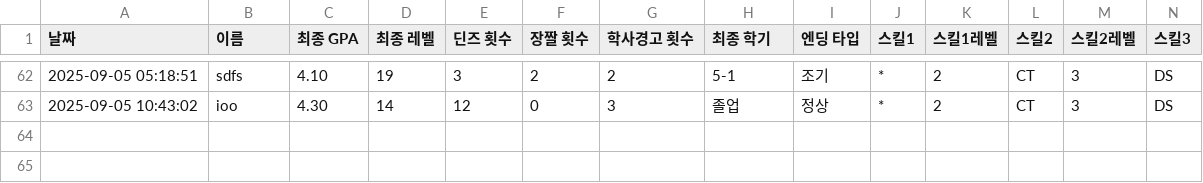
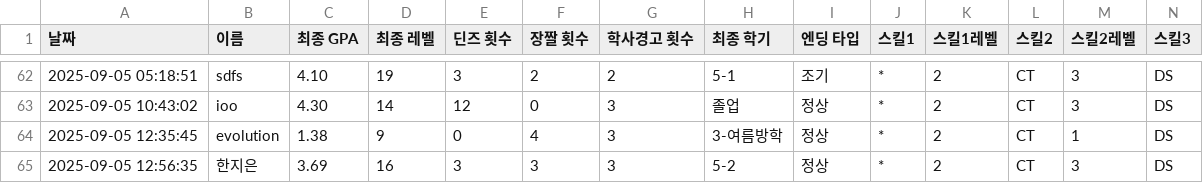
Before and after one commit to SemiWest/CSmonster, a CSV file: pys/results/graduation/graduation_results.csv, drawn as a sheet; only a part is shown, gaps mark what is left out; rows hold the shown columns only; the diff names each change by its address in the sheet, - before the commit and + after, or states it on an @@ line.

```diff
--- a/pys/results/graduation/graduation_results.csv
+++ b/pys/results/graduation/graduation_results.csv
+row 64: 2025-09-05 12:35:45 | evolution | 1.38 | 9 | 0 | 4 | 3 | 3-여름방학 | 정상 | * | 2 | CT | 1 | DS
+row 65: 2025-09-05 12:56:35 | 한지은 | 3.69 | 16 | 3 | 3 | 3 | 5-2 | 정상 | * | 2 | CT | 3 | DS
```
Also changed, not shown: pys/results/deans/deans_list.csv, 5 other files.
